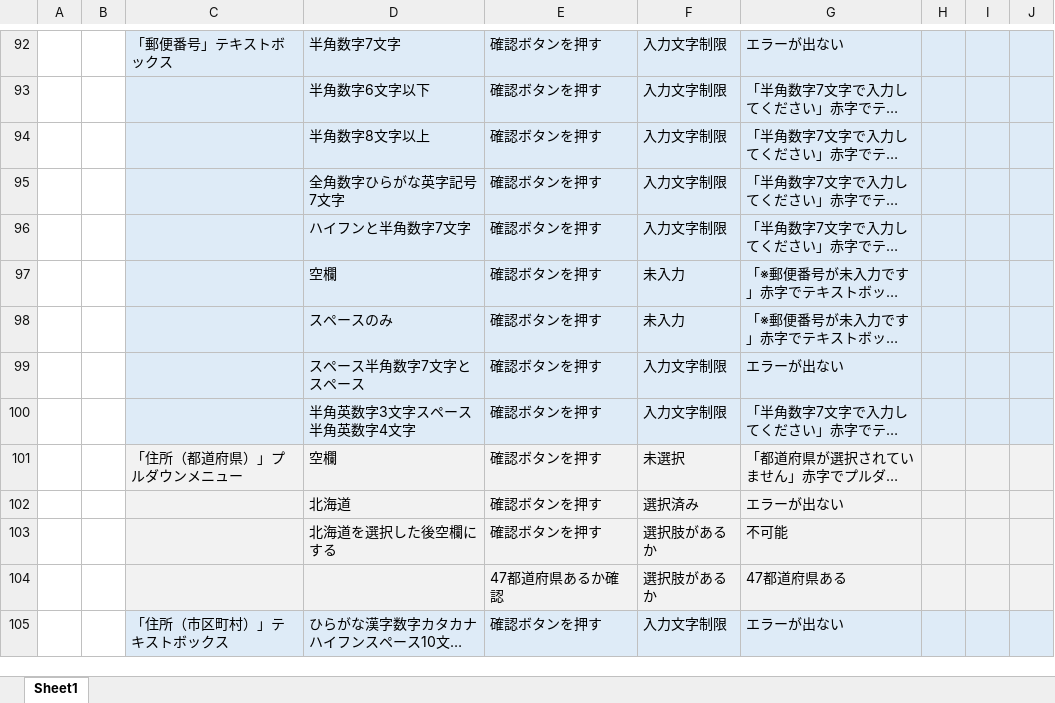
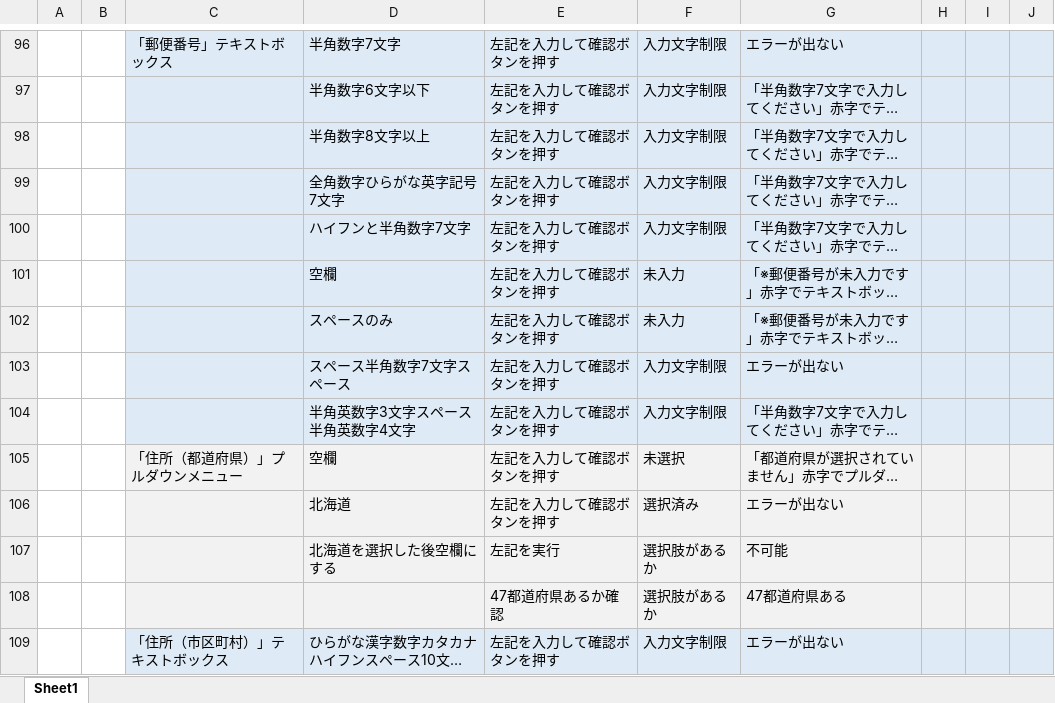
Before and after one commit to Nishimurateitoku/ProgramWork, an Excel workbook: テストケース.xlsx, sheet Sheet1, drawn as a sheet; only a part is shown, gaps mark what is left out; long unchanged cells end in …; values as stored, in another font and other column widths than the file's, no borders; addresses are those after the commit; the diff covers the shown part only; the diff names each change by its address in the sheet, - before the commit and + after, or states it on an @@ line.

```diff
--- a/テストケース.xlsx (sheet Sheet1)
+++ b/テストケース.xlsx (sheet Sheet1)
-E96:E106: 確認ボタンを押す
+E96:E106: 左記を入力して確認ボタンを押す
-D103: スペース半角数字7文字とスペース
+D103: スペース半角数字7文字スペース
-E107: 確認ボタンを押す
+E107: 左記を実行
-E109: 確認ボタンを押す
+E109: 左記を入力して確認ボタンを押す
```
Also changed, not shown: 6 added rows, 13 removed rows, 96 edited cells, cell formats and merged cells elsewhere in this sheet.
